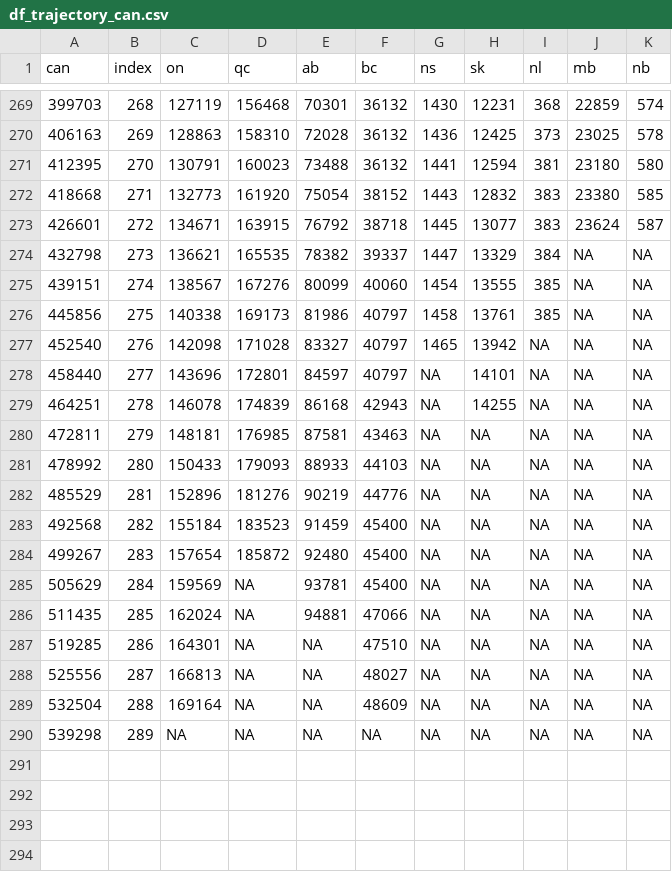
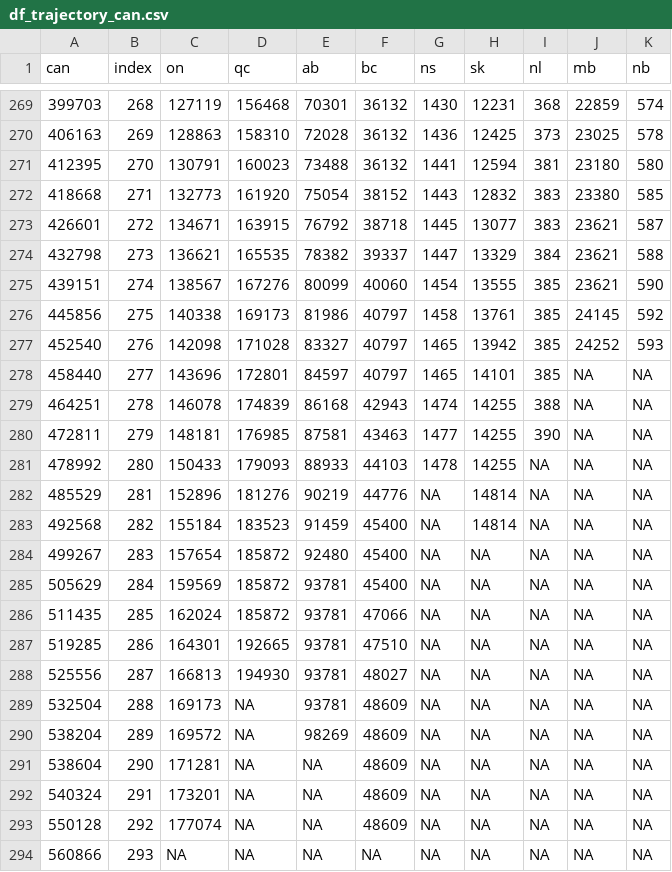
Before and after one commit to Kuan-Liu/canada_dash, a CSV file: docs/data/df_trajectory_can.csv, drawn as a sheet; only a part is shown, gaps mark what is left out.

```diff
--- a/docs/data/df_trajectory_can.csv
+++ b/docs/data/df_trajectory_can.csv
@@ -272,19 +272,23 @@
 418668,271,132773,161920,75054,38152,1443,12832,383,23380,585
-426601,272,134671,163915,76792,38718,1445,13077,383,23624,587
-432798,273,136621,165535,78382,39337,1447,13329,384,NA,NA
-439151,274,138567,167276,80099,40060,1454,13555,385,NA,NA
-445856,275,140338,169173,81986,40797,1458,13761,385,NA,NA
-452540,276,142098,171028,83327,40797,1465,13942,NA,NA,NA
-458440,277,143696,172801,84597,40797,NA,14101,NA,NA,NA
-464251,278,146078,174839,86168,42943,NA,14255,NA,NA,NA
-472811,279,148181,176985,87581,43463,NA,NA,NA,NA,NA
-478992,280,150433,179093,88933,44103,NA,NA,NA,NA,NA
-485529,281,152896,181276,90219,44776,NA,NA,NA,NA,NA
-492568,282,155184,183523,91459,45400,NA,NA,NA,NA,NA
+426601,272,134671,163915,76792,38718,1445,13077,383,23621,587
+432798,273,136621,165535,78382,39337,1447,13329,384,23621,588
+439151,274,138567,167276,80099,40060,1454,13555,385,23621,590
+445856,275,140338,169173,81986,40797,1458,13761,385,24145,592
+452540,276,142098,171028,83327,40797,1465,13942,385,24252,593
+458440,277,143696,172801,84597,40797,1465,14101,385,NA,NA
+464251,278,146078,174839,86168,42943,1474,14255,388,NA,NA
+472811,279,148181,176985,87581,43463,1477,14255,390,NA,NA
+478992,280,150433,179093,88933,44103,1478,14255,NA,NA,NA
+485529,281,152896,181276,90219,44776,NA,14814,NA,NA,NA
+492568,282,155184,183523,91459,45400,NA,14814,NA,NA,NA
 499267,283,157654,185872,92480,45400,NA,NA,NA,NA,NA
-505629,284,159569,NA,93781,45400,NA,NA,NA,NA,NA
-511435,285,162024,NA,94881,47066,NA,NA,NA,NA,NA
-519285,286,164301,NA,NA,47510,NA,NA,NA,NA,NA
-525556,287,166813,NA,NA,48027,NA,NA,NA,NA,NA
-532504,288,169164,NA,NA,48609,NA,NA,NA,NA,NA
-539298,289,NA,NA,NA,NA,NA,NA,NA,NA,NA
+505629,284,159569,185872,93781,45400,NA,NA,NA,NA,NA
+511435,285,162024,185872,93781,47066,NA,NA,NA,NA,NA
+519285,286,164301,192665,93781,47510,NA,NA,NA,NA,NA
+525556,287,166813,194930,93781,48027,NA,NA,NA,NA,NA
+532504,288,169173,NA,93781,48609,NA,NA,NA,NA,NA
+538204,289,169572,NA,98269,48609,NA,NA,NA,NA,NA
+538604,290,171281,NA,NA,48609,NA,NA,NA,NA,NA
+540324,291,173201,NA,NA,48609,NA,NA,NA,NA,NA
+550128,292,177074,NA,NA,48609,NA,NA,NA,NA,NA
+560866,293,NA,NA,NA,NA,NA,NA,NA,NA,NA
```
Also changed, not shown: docs/data/can.csv, docs/data/can_p.csv, 5 other files.
